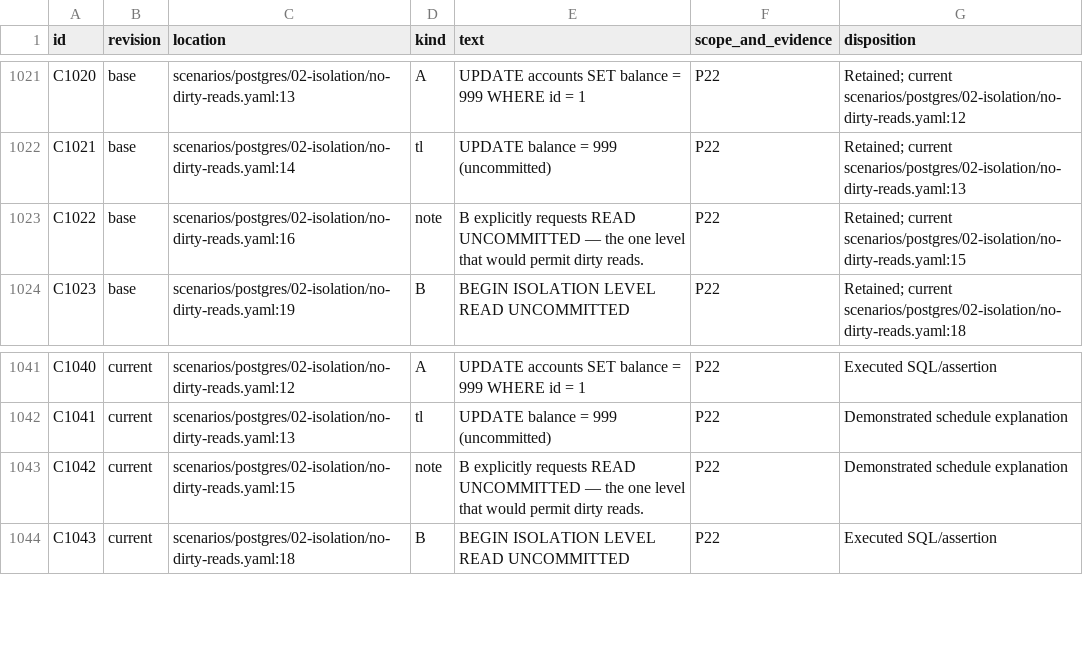
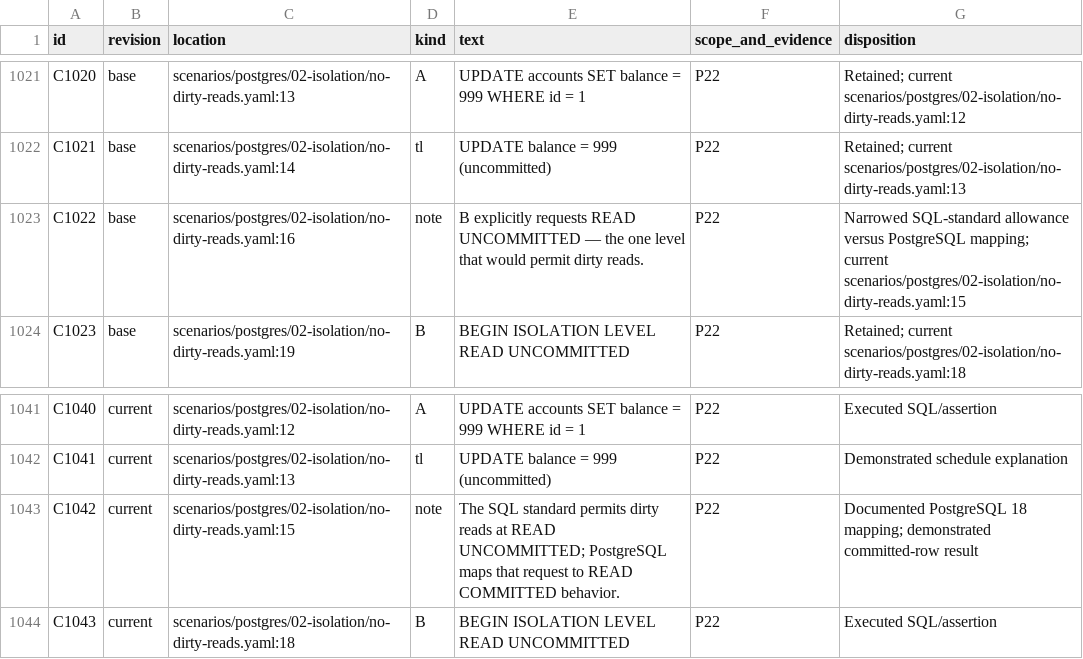
Before and after one commit to svyatov/database-transactions, a TSV file: docs/audits/32-claims.tsv, drawn as a sheet; only a part is shown, gaps mark what is left out.

Commit message:
docs(postgres): qualify READ UNCOMMITTED note #32

```diff
--- a/docs/audits/32-claims.tsv
+++ b/docs/audits/32-claims.tsv
@@ -1022,3 +1022,3 @@ C1020	base	scenarios/postgres/02-isolation/no-dirty-reads.yaml:13	A	UPDATE accou
 C1021	base	scenarios/postgres/02-isolation/no-dirty-reads.yaml:14	tl	UPDATE balance = 999 (uncommitted)	P22	Retained; current scenarios/postgres/02-isolation/no-dirty-reads.yaml:13
-C1022	base	scenarios/postgres/02-isolation/no-dirty-reads.yaml:16	note	B explicitly requests READ UNCOMMITTED — the one level that would permit dirty reads.	P22	Retained; current scenarios/postgres/02-isolation/no-dirty-reads.yaml:15
+C1022	base	scenarios/postgres/02-isolation/no-dirty-reads.yaml:16	note	B explicitly requests READ UNCOMMITTED — the one level that would permit dirty reads.	P22	Narrowed SQL-standard allowance versus PostgreSQL mapping; current scenarios/postgres/02-isolation/no-dirty-reads.yaml:15
 C1023	base	scenarios/postgres/02-isolation/no-dirty-reads.yaml:19	B	BEGIN ISOLATION LEVEL READ UNCOMMITTED	P22	Retained; current scenarios/postgres/02-isolation/no-dirty-reads.yaml:18
@@ -1042,3 +1042,3 @@ C1040	current	scenarios/postgres/02-isolation/no-dirty-reads.yaml:12	A	UPDATE ac
 C1041	current	scenarios/postgres/02-isolation/no-dirty-reads.yaml:13	tl	UPDATE balance = 999 (uncommitted)	P22	Demonstrated schedule explanation
-C1042	current	scenarios/postgres/02-isolation/no-dirty-reads.yaml:15	note	B explicitly requests READ UNCOMMITTED — the one level that would permit dirty reads.	P22	Demonstrated schedule explanation
+C1042	current	scenarios/postgres/02-isolation/no-dirty-reads.yaml:15	note	The SQL standard permits dirty reads at READ UNCOMMITTED; PostgreSQL maps that request to READ COMMITTED behavior.	P22	Documented PostgreSQL 18 mapping; demonstrated committed-row result
 C1043	current	scenarios/postgres/02-isolation/no-dirty-reads.yaml:18	B	BEGIN ISOLATION LEVEL READ UNCOMMITTED	P22	Executed SQL/assertion
```
Also changed, not shown: 4 other files.
